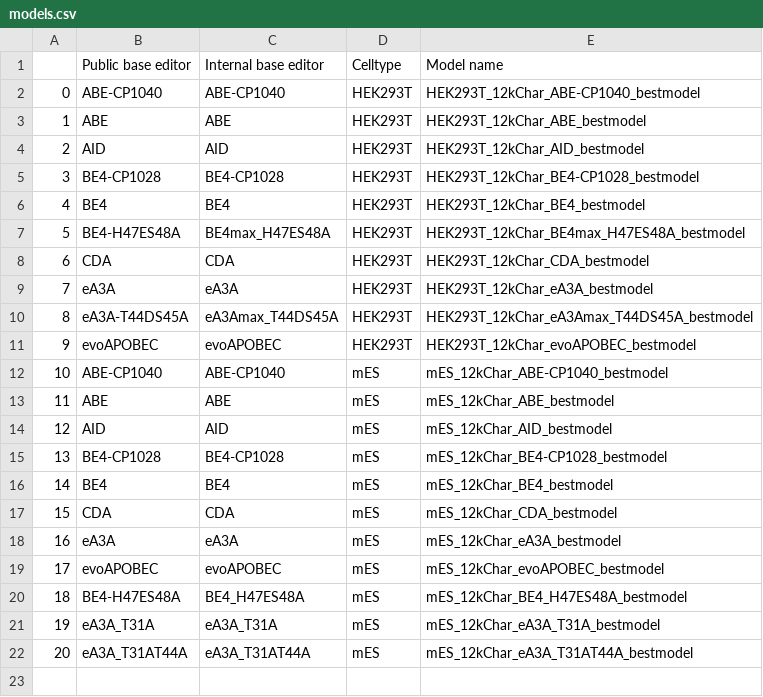
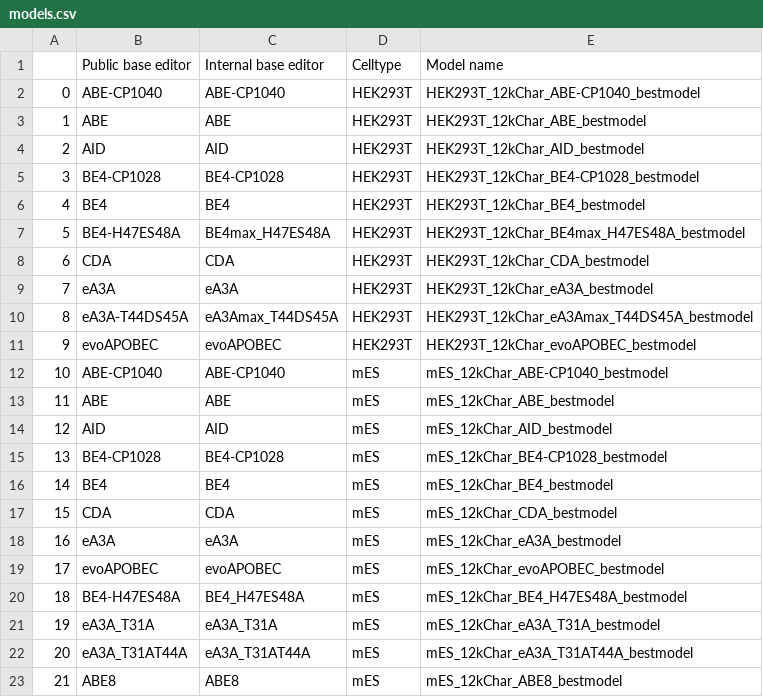
Before and after one commit to maxwshen/baseedit-app, a CSV file: be_predict_efficiency/models.csv, drawn as a sheet; the diff names each change by its address in the sheet, - before the commit and + after, or states it on an @@ line.

Commit message:
abe8 models

```diff
--- a/be_predict_efficiency/models.csv
+++ b/be_predict_efficiency/models.csv
+row 23: 21 | ABE8 | ABE8 | mES | mES_12kChar_ABE8_bestmodel
```
Also changed, not shown: be_predict_bystander/models.csv, 3 other files.
